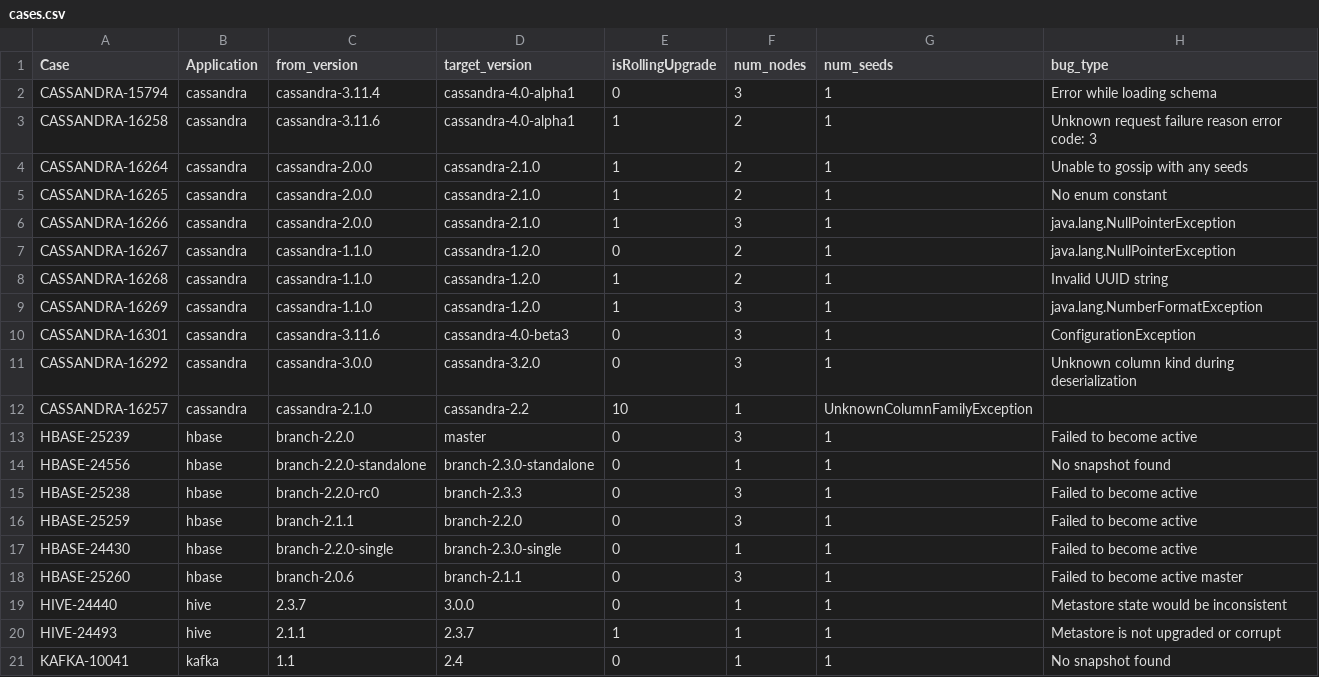
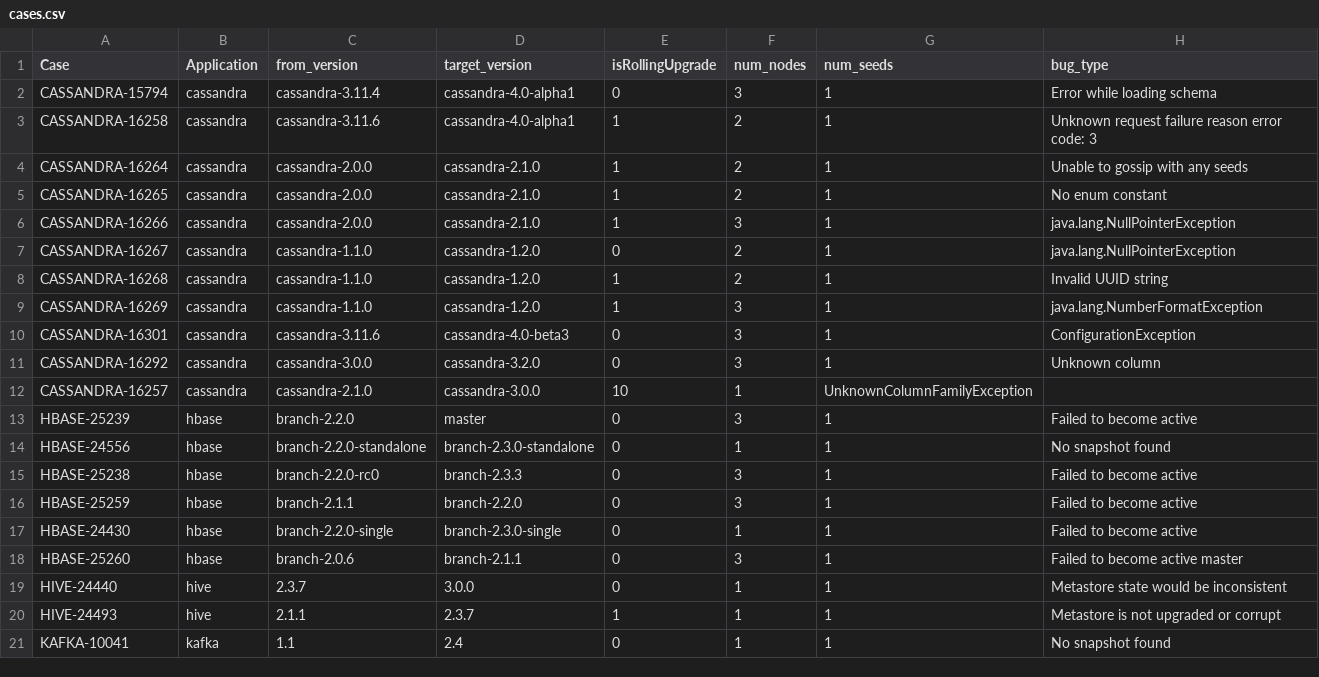
Before and after one commit to Claudenw/DUPTester, a CSV file: src/cases.csv, drawn as a sheet.

```diff
--- a/src/cases.csv
+++ b/src/cases.csv
@@ -10,4 +10,4 @@ CASSANDRA-16269,cassandra,cassandra-1.1.0,cassandra-1.2.0,1,3,1,java.lang.Number
 CASSANDRA-16301,cassandra,cassandra-3.11.6,cassandra-4.0-beta3,0,3,1,ConfigurationException
-CASSANDRA-16292,cassandra,cassandra-3.0.0,cassandra-3.2.0,0,3,1,Unknown column kind during deserialization
-CASSANDRA-16257,cassandra,cassandra-2.1.0,cassandra-2.2,10,1,UnknownColumnFamilyException
+CASSANDRA-16292,cassandra,cassandra-3.0.0,cassandra-3.2.0,0,3,1,Unknown column
+CASSANDRA-16257,cassandra,cassandra-2.1.0,cassandra-3.0.0,10,1,UnknownColumnFamilyException
 HBASE-25239,hbase,branch-2.2.0,master,0,3,1,Failed to become active
```
Also changed, not shown: 1 other file.
